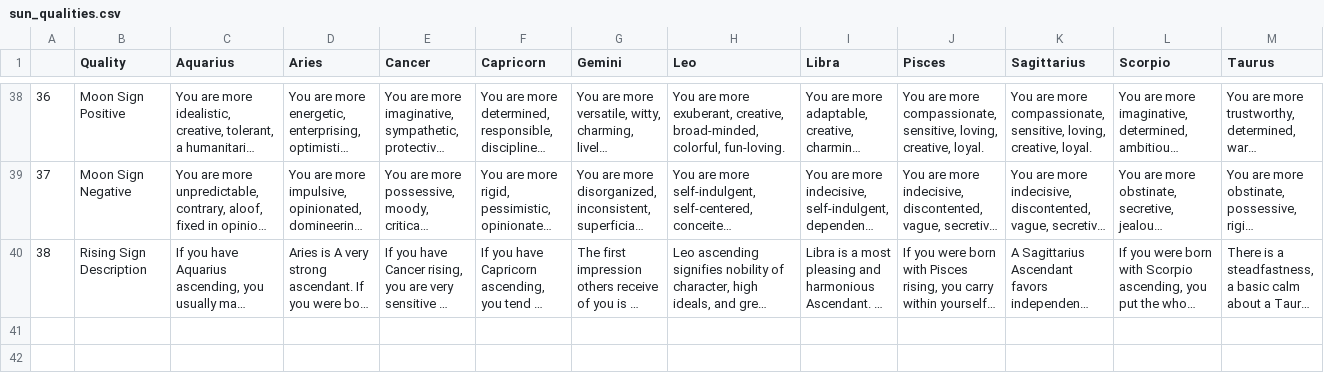
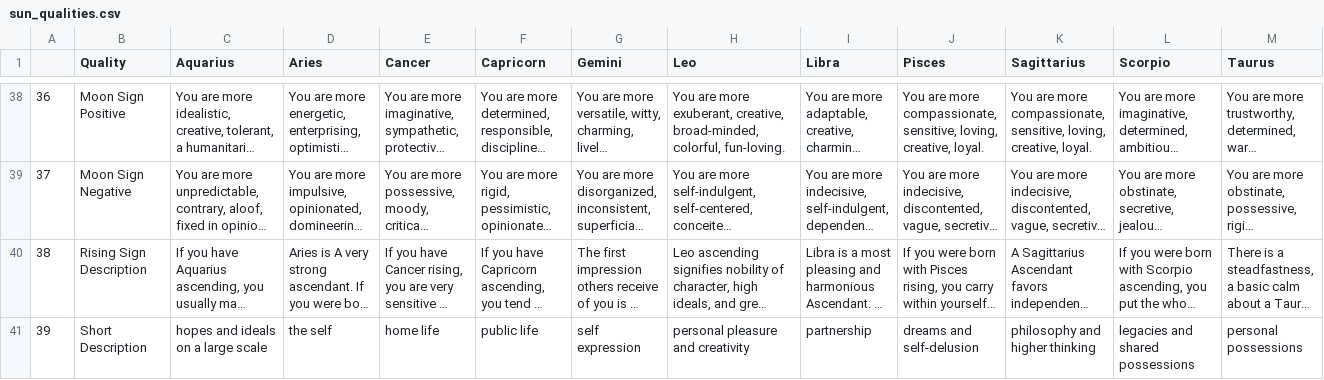
Before and after one commit to willpettengill/willpettengill.github.io, a CSV file: ai_astrology/sun_qualities.csv, drawn as a sheet; only a part is shown, gaps mark what is left out; long unchanged cells end in …; rows hold the shown columns only; the diff names each change by its address in the sheet, - before the commit and + after, or states it on an @@ line.

```diff
--- a/ai_astrology/sun_qualities.csv
+++ b/ai_astrology/sun_qualities.csv
+row 41: 39 | Short Description | hopes and ideals on a large scale | the self | home life | public life | self expression | personal pleasure and creativity | partnership | dreams and self-delusion | philosophy and higher thinking | legacies and shared possessions | personal possessions
```
Also changed, not shown: ai_astrology/survey.csv, 3 other files.
